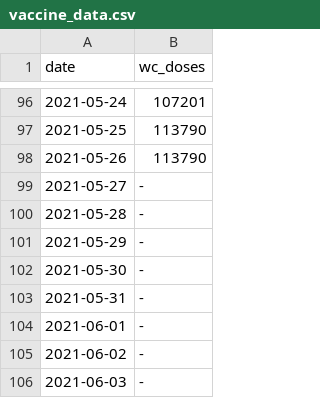
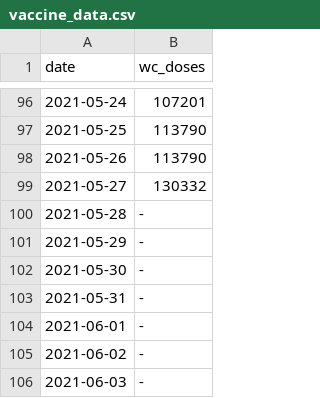
Before and after one commit to skycope/covid, a CSV file: vaccine_data.csv, drawn as a sheet; only a part is shown, gaps mark what is left out.

Commit message:
Update vaccine_data.csv

```diff
--- a/vaccine_data.csv
+++ b/vaccine_data.csv
@@ -98,3 +98,3 @@ date,wc_doses
 2021-05-26,113790
-2021-05-27,-
+2021-05-27,130332
 2021-05-28,-
```
